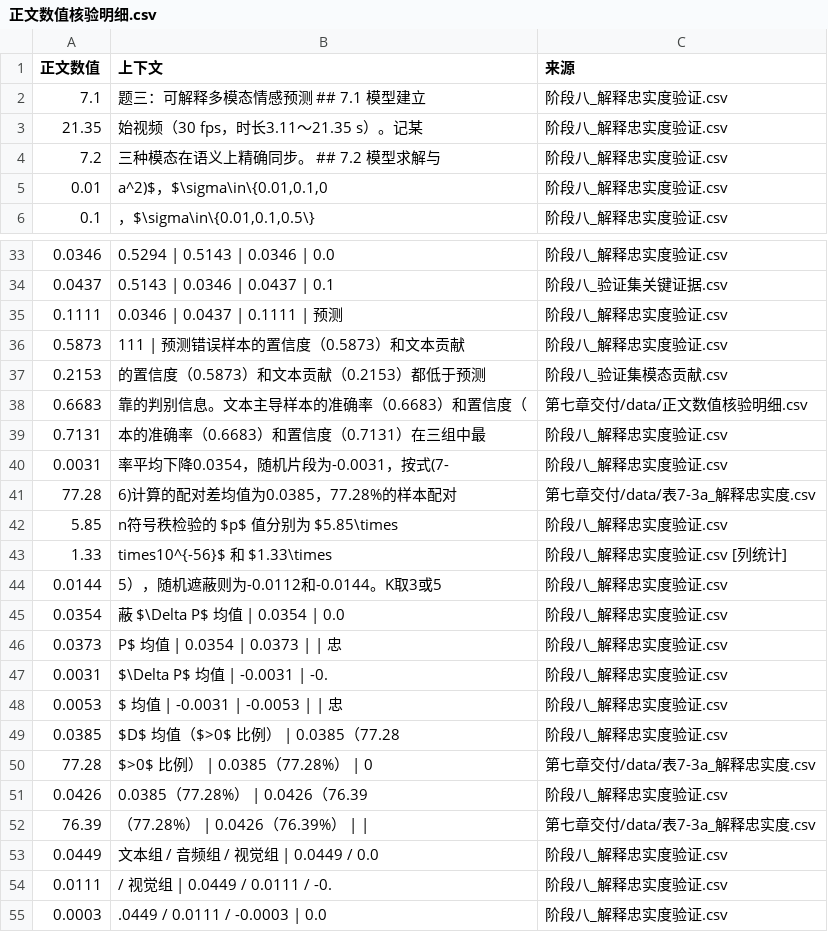
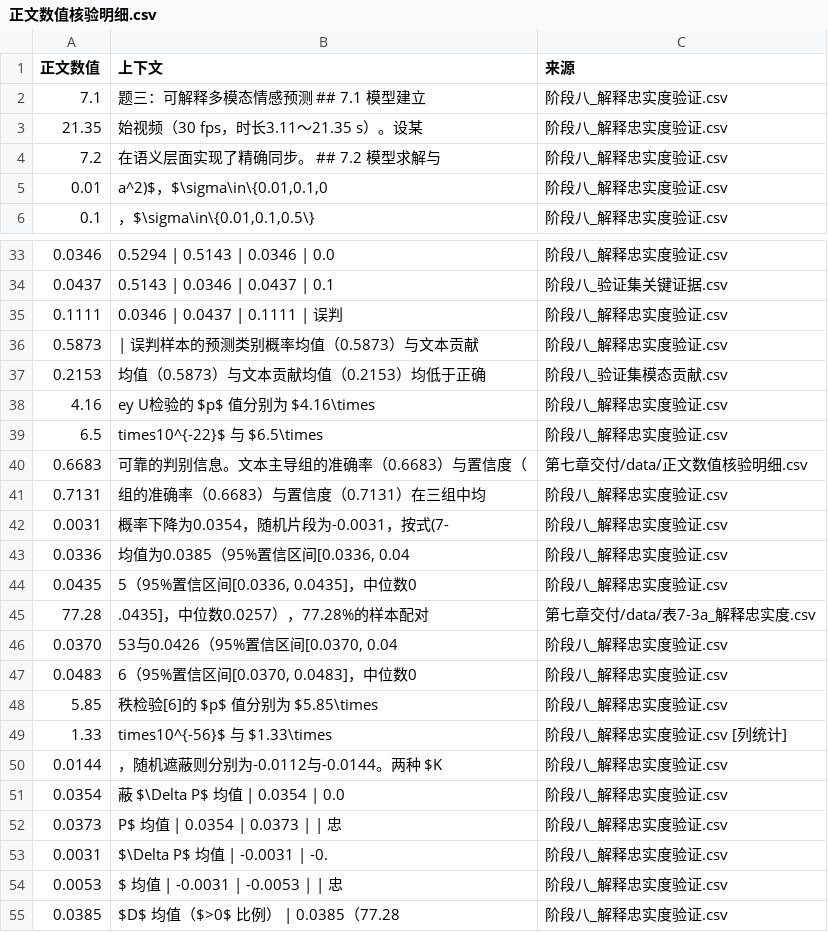
Before and after one commit to x1076906429-lab/huawei-cup, a CSV file: 第七章交付/data/正文数值核验明细.csv, drawn as a sheet; only a part is shown, gaps mark what is left out; the shorter side is filled out with more unchanged rows; the diff covers the shown part only.

```diff
--- a/第七章交付/data/正文数值核验明细.csv
+++ b/第七章交付/data/正文数值核验明细.csv
@@ -2,4 +2,4 @@
 7.1,题三：可解释多模态情感预测  ## 7.1 模型建立 ,阶段八_解释忠实度验证.csv
-21.35,始视频（30 fps，时长3.11～21.35 s）。记某,阶段八_解释忠实度验证.csv
-7.2,三种模态在语义上精确同步。  ## 7.2 模型求解与,阶段八_解释忠实度验证.csv
+21.35,始视频（30 fps，时长3.11～21.35 s）。设某,阶段八_解释忠实度验证.csv
+7.2,在语义层面实现了精确同步。  ## 7.2 模型求解与,阶段八_解释忠实度验证.csv
 0.01,"a^2)$，$\sigma\in\{0.01,0.1,0",阶段八_解释忠实度验证.csv
@@ -34,12 +34,18 @@
 0.0437,0.5143 | 0.0346 | 0.0437 | 0.1,阶段八_验证集关键证据.csv
-0.1111,0.0346 | 0.0437 | 0.1111 |  预测,阶段八_解释忠实度验证.csv
-0.5873,111 |  预测错误样本的置信度（0.5873）和文本贡献,阶段八_解释忠实度验证.csv
-0.2153,的置信度（0.5873）和文本贡献（0.2153）都低于预测,阶段八_验证集模态贡献.csv
-0.6683,靠的判别信息。文本主导样本的准确率（0.6683）和置信度（,第七章交付/data/正文数值核验明细.csv
-0.7131,本的准确率（0.6683）和置信度（0.7131）在三组中最,阶段八_解释忠实度验证.csv
-0.0031,率平均下降0.0354，随机片段为-0.0031，按式(7-,阶段八_解释忠实度验证.csv
-77.28,6)计算的配对差均值为0.0385，77.28%的样本配对,第七章交付/data/表7-3a_解释忠实度.csv
-5.85,n符号秩检验的 $p$ 值分别为 $5.85\times,阶段八_解释忠实度验证.csv
-1.33,times10^{-56}$ 和 $1.33\times,阶段八_解释忠实度验证.csv [列统计]
-0.0144,5），随机遮蔽则为-0.0112和-0.0144。K取3或5,阶段八_解释忠实度验证.csv
+0.1111,0.0346 | 0.0437 | 0.1111 |  误判,阶段八_解释忠实度验证.csv
+0.5873, |  误判样本的预测类别概率均值（0.5873）与文本贡献,阶段八_解释忠实度验证.csv
+0.2153,均值（0.5873）与文本贡献均值（0.2153）均低于正确,阶段八_验证集模态贡献.csv
+4.16,ey U检验的 $p$ 值分别为 $4.16\times,阶段八_解释忠实度验证.csv
+6.5,times10^{-22}$ 与 $6.5\times,阶段八_解释忠实度验证.csv
+0.6683,可靠的判别信息。文本主导组的准确率（0.6683）与置信度（,第七章交付/data/正文数值核验明细.csv
+0.7131,组的准确率（0.6683）与置信度（0.7131）在三组中均,阶段八_解释忠实度验证.csv
+0.0031,概率下降为0.0354，随机片段为-0.0031，按式(7-,阶段八_解释忠实度验证.csv
+0.0336,"均值为0.0385（95%置信区间[0.0336, 0.04",阶段八_解释忠实度验证.csv
+0.0435,"5（95%置信区间[0.0336, 0.0435]，中位数0",阶段八_解释忠实度验证.csv
+77.28,.0435]，中位数0.0257），77.28%的样本配对,第七章交付/data/表7-3a_解释忠实度.csv
+0.0370,"53与0.0426（95%置信区间[0.0370, 0.04",阶段八_解释忠实度验证.csv
+0.0483,"6（95%置信区间[0.0370, 0.0483]，中位数0",阶段八_解释忠实度验证.csv
+5.85,秩检验[6]的 $p$ 值分别为 $5.85\times,阶段八_解释忠实度验证.csv
+1.33,times10^{-56}$ 与 $1.33\times,阶段八_解释忠实度验证.csv [列统计]
+0.0144,，随机遮蔽则分别为-0.0112与-0.0144。两种 $K,阶段八_解释忠实度验证.csv
 0.0354,蔽 $\Delta P$ 均值 | 0.0354 | 0.0,阶段八_解释忠实度验证.csv
```
Also changed, not shown: 6 added rows, 1 removed row and 46 edited cells elsewhere in this file, 9 other files.
